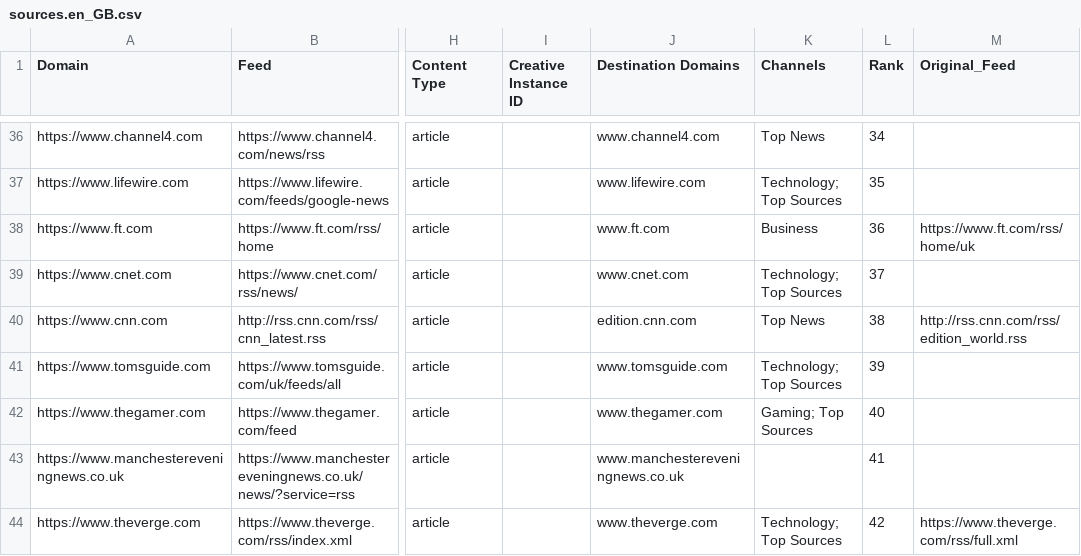
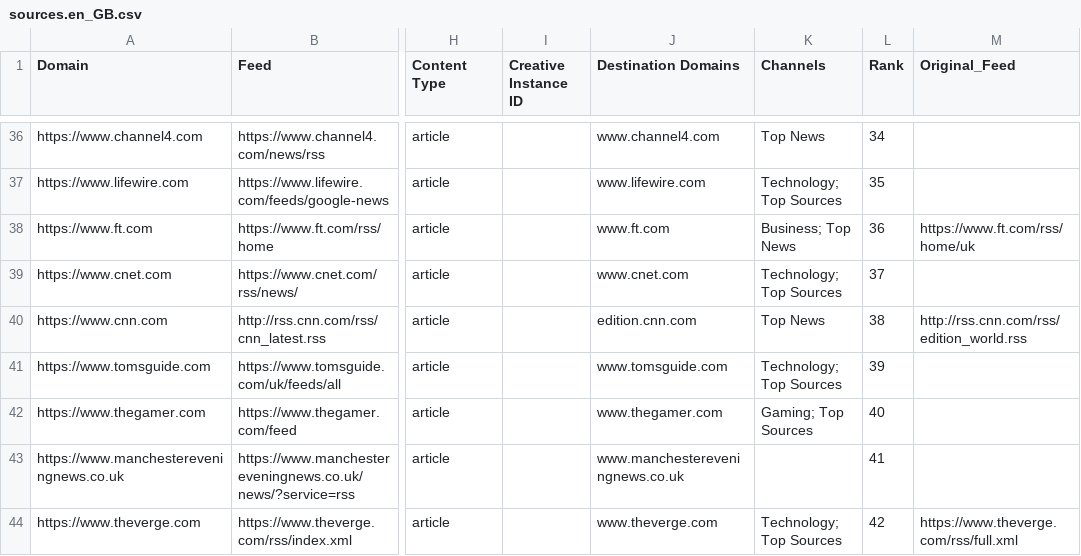
Before and after one commit to brave/news-aggregator, a CSV file: sources/sources.en_GB.csv, drawn as a sheet; only a part is shown, gaps mark what is left out; the diff names each change by its address in the sheet, - before the commit and + after, or states it on an @@ line.

Commit message:
Update FT channels

```diff
--- a/sources/sources.en_GB.csv
+++ b/sources/sources.en_GB.csv
-K38 (Channels): Business
+K38 (Channels): Business; Top News
```
Also changed, not shown: sources/sources.en_US.csv.
